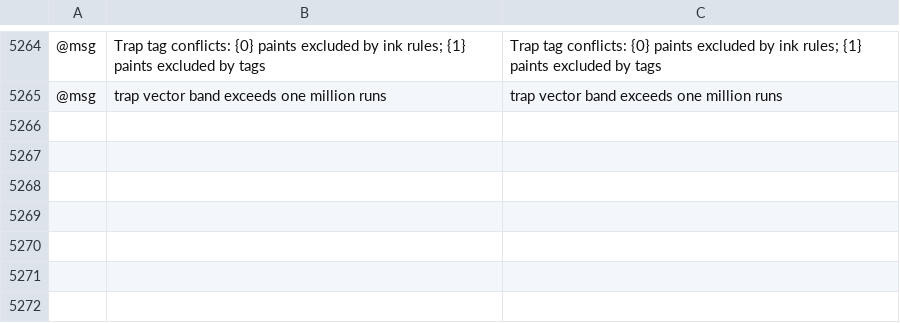
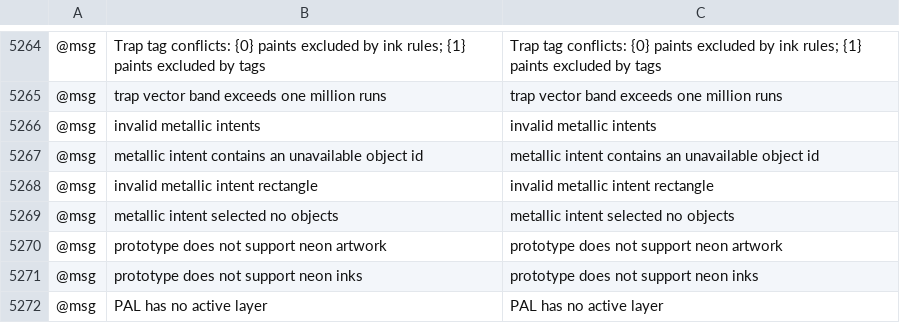
Before and after one commit to fastmikey99/vectorcraft, a TSV file: crates/ui-egui/src/i18n/bg.tsv, drawn as a sheet; only a part is shown, gaps mark what is left out; the diff names each change by its address in the sheet, - before the commit and + after, or states it on an @@ line.

```diff
--- a/crates/ui-egui/src/i18n/bg.tsv
+++ b/crates/ui-egui/src/i18n/bg.tsv
+row 5266: @msg | invalid metallic intents | invalid metallic intents
+row 5267: @msg | metallic intent contains an unavailable object id | metallic intent contains an unavailable object id
+row 5268: @msg | invalid metallic intent rectangle | invalid metallic intent rectangle
+row 5269: @msg | metallic intent selected no objects | metallic intent selected no objects
+row 5270: @msg | prototype does not support neon artwork | prototype does not support neon artwork
+row 5271: @msg | prototype does not support neon inks | prototype does not support neon inks
+row 5272: @msg | PAL has no active layer | PAL has no active layer
```
Also changed, not shown: crates/ui-egui/src/i18n/cs.tsv, crates/ui-egui/src/i18n/da.tsv, 29 other files.
